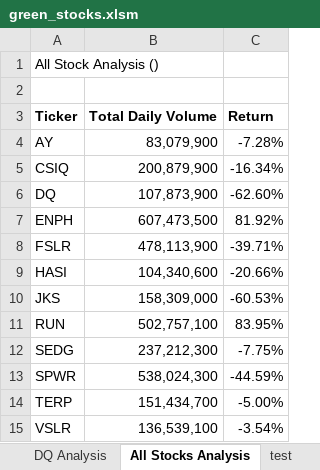
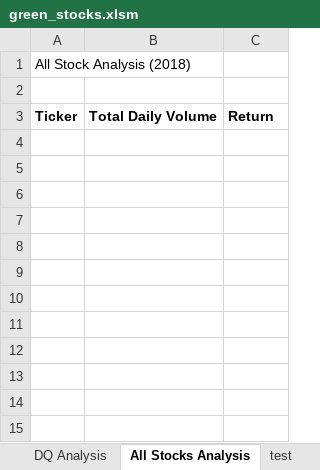
Before and after one commit to e1up2/2stock-analysis, an Excel workbook: green_stocks.xlsm, sheet All Stocks Analysis, drawn as a sheet; values as stored, in another font and other column widths than the file's, no borders; charts and pictures not drawn; the diff names each change by its address in the sheet, - before the commit and + after, or states it on an @@ line.

Commit message:
Add files via upload

```diff
--- a/green_stocks.xlsm (sheet All Stocks Analysis)
+++ b/green_stocks.xlsm (sheet All Stocks Analysis)
-A1: All Stock Analysis ()
+A1: All Stock Analysis (2018)
-row 4: AY | 83,079,900 | -7.28%
-row 5: CSIQ | 200,879,900 | -16.34%
-row 6: DQ | 107,873,900 | -62.60%
-row 7: ENPH | 607,473,500 | 81.92%
-row 8: FSLR | 478,113,900 | -39.71%
-row 9: HASI | 104,340,600 | -20.66%
-row 10: JKS | 158,309,000 | -60.53%
-row 11: RUN | 502,757,100 | 83.95%
-row 12: SEDG | 237,212,300 | -7.75%
-row 13: SPWR | 538,024,300 | -44.59%
-row 14: TERP | 151,434,700 | -5.00%
-row 15: VSLR | 136,539,100 | -3.54%
```
